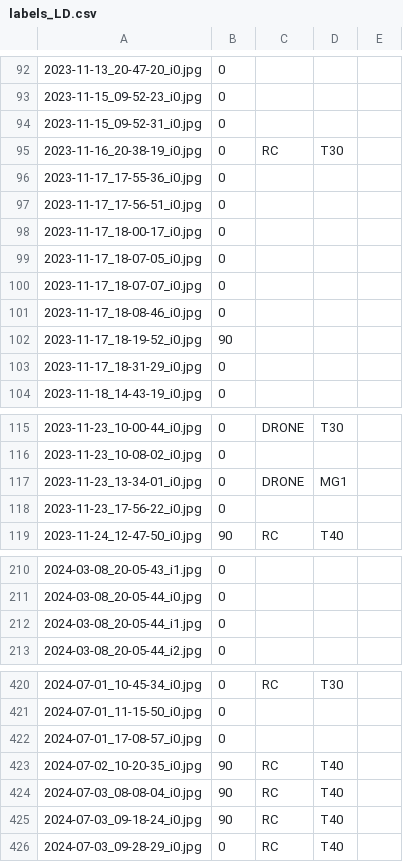
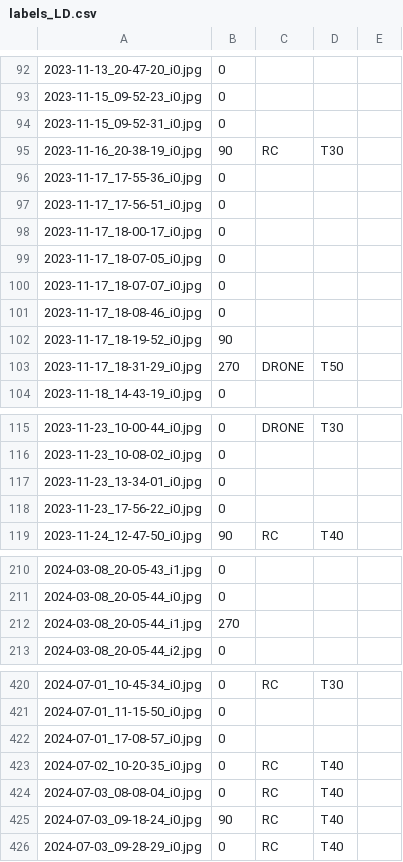
Before and after one commit to luis-i-reyes-castro/kgraphs, a CSV file: labels_LD.csv, drawn as a sheet; only a part is shown, gaps mark what is left out; the diff covers the shown part only.

```diff
--- a/labels_LD.csv
+++ b/labels_LD.csv
@@ -94,3 +94,3 @@
 2023-11-15_09-52-31_i0.jpg,0,,,
-2023-11-16_20-38-19_i0.jpg,0,RC,T30,
+2023-11-16_20-38-19_i0.jpg,90,RC,T30,
 2023-11-17_17-55-36_i0.jpg,0,,,
@@ -102,3 +102,3 @@
 2023-11-17_18-19-52_i0.jpg,90,,,
-2023-11-17_18-31-29_i0.jpg,0,,,
+2023-11-17_18-31-29_i0.jpg,270,DRONE,T50,
 2023-11-18_14-43-19_i0.jpg,0,,,
@@ -116,3 +116,3 @@
 2023-11-23_10-08-02_i0.jpg,0,,,
-2023-11-23_13-34-01_i0.jpg,0,DRONE,MG1,
+2023-11-23_13-34-01_i0.jpg,0,,,
 2023-11-23_17-56-22_i0.jpg,0,,,
@@ -211,3 +211,3 @@
 2024-03-08_20-05-44_i0.jpg,0,,,
-2024-03-08_20-05-44_i1.jpg,0,,,
+2024-03-08_20-05-44_i1.jpg,270,,,
 2024-03-08_20-05-44_i2.jpg,0,,,
@@ -422,4 +422,4 @@
 2024-07-01_17-08-57_i0.jpg,0,,,
-2024-07-02_10-20-35_i0.jpg,90,RC,T40,
-2024-07-03_08-08-04_i0.jpg,90,RC,T40,
+2024-07-02_10-20-35_i0.jpg,0,RC,T40,
+2024-07-03_08-08-04_i0.jpg,0,RC,T40,
 2024-07-03_09-18-24_i0.jpg,90,RC,T40,
```
Also changed, not shown: 5 edited cells elsewhere in this file, 1 other file.
